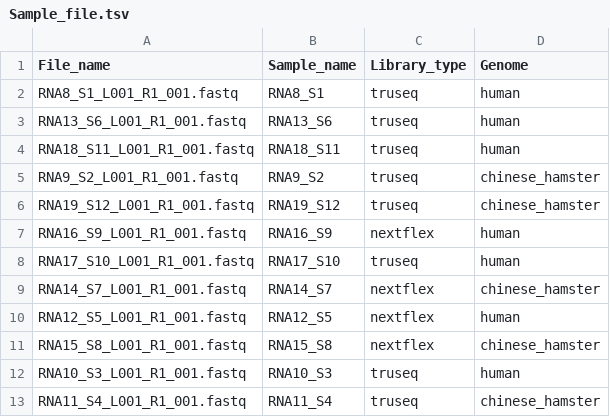
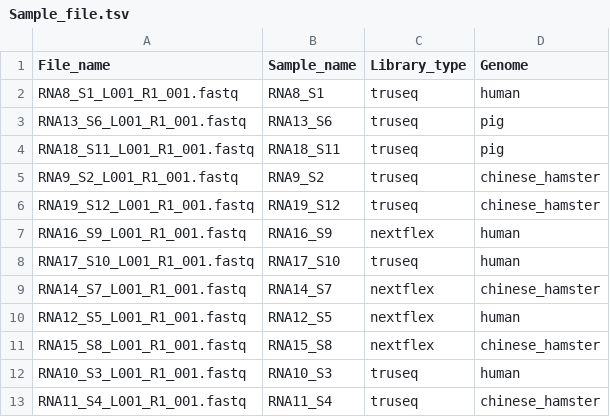
Before and after one commit to DominicGuanzon/Pipeline_small_ncRNA, a TSV file: Config/Sample_file.tsv, drawn as a sheet.

```diff
--- a/Config/Sample_file.tsv
+++ b/Config/Sample_file.tsv
@@ -2,4 +2,4 @@ File_name	Sample_name	Library_type	Genome
 RNA8_S1_L001_R1_001.fastq	RNA8_S1	truseq	human
-RNA13_S6_L001_R1_001.fastq	RNA13_S6	truseq	human
-RNA18_S11_L001_R1_001.fastq	RNA18_S11	truseq	human
+RNA13_S6_L001_R1_001.fastq	RNA13_S6	truseq	pig
+RNA18_S11_L001_R1_001.fastq	RNA18_S11	truseq	pig
 RNA9_S2_L001_R1_001.fastq	RNA9_S2	truseq	chinese_hamster
```
Also changed, not shown: 5 other files.
